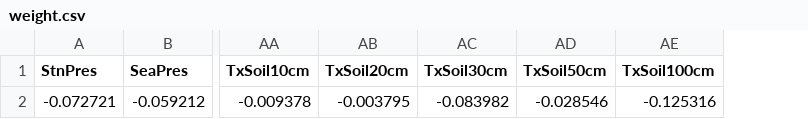
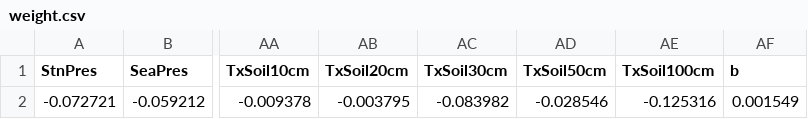
Before and after one commit to Abrams666/WeatherML, a CSV file: data/weight.csv, drawn as a sheet; only a part is shown, gaps mark what is left out; the diff names each change by its address in the sheet, - before the commit and + after, or states it on an @@ line.

```diff
--- a/data/weight.csv
+++ b/data/weight.csv
+column AF (b), row 2: 0.001549
```
Also changed, not shown: 9 other files.
